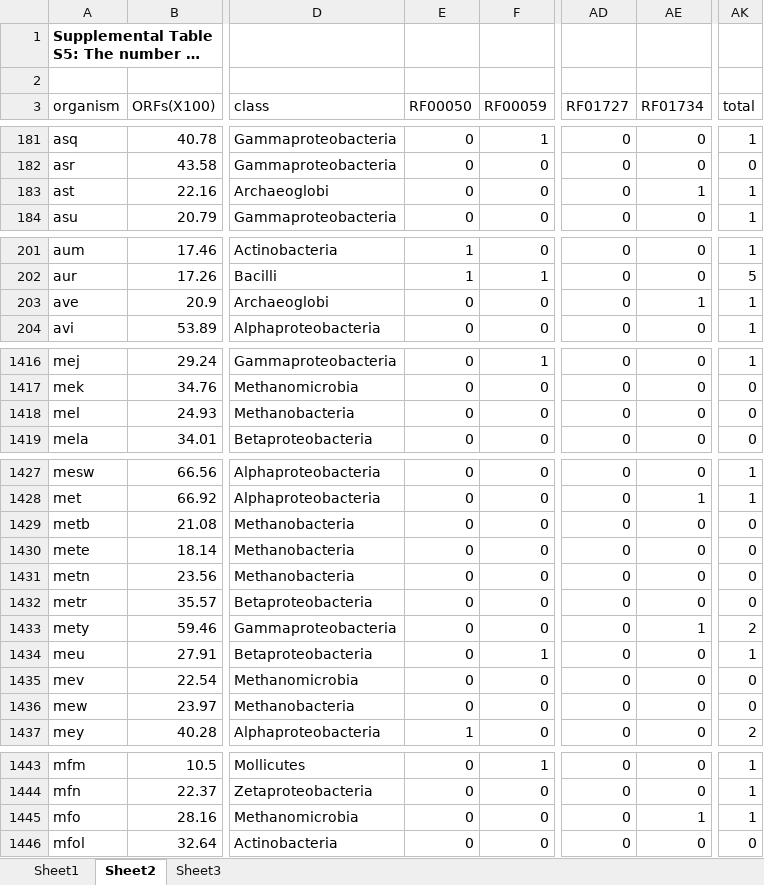
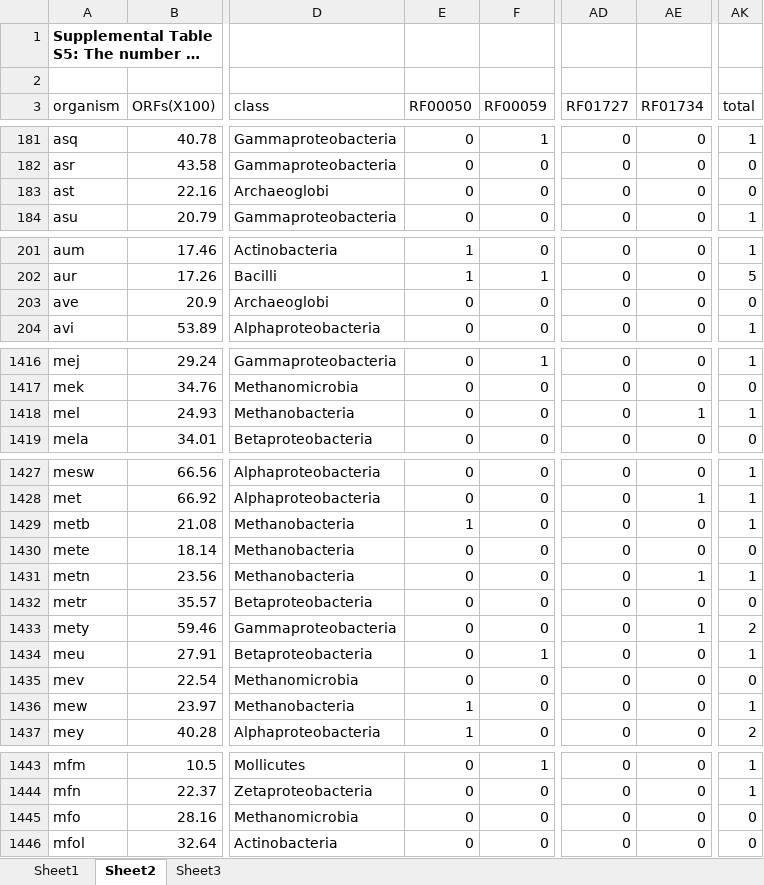
Before and after one commit to josschavezf/Chavez_et_al_2020, an Excel workbook: Rscripts/data/Table_S5.xlsx, sheet Sheet2, drawn as a sheet; only a part is shown, gaps mark what is left out; long unchanged cells end in …; values as stored, in another font and other column widths than the file's, no borders; the diff covers the shown part only; the diff names each change by its address in the sheet, - before the commit and + after, or states it on an @@ line.

```diff
--- a/Rscripts/data/Table_S5.xlsx (sheet Sheet2)
+++ b/Rscripts/data/Table_S5.xlsx (sheet Sheet2)
-AE183 (RF01734): 1
+AE183 (RF01734): 0
-AK183 (total): 1
+AK183 (total): 0
-AE203 (RF01734): 1
+AE203 (RF01734): 0
-AK203 (total): 1
+AK203 (total): 0
-AE1418 (RF01734): 0
+AE1418 (RF01734): 1
-AK1418 (total): 0
+AK1418 (total): 1
-E1429 (RF00050): 0
+E1429 (RF00050): 1
-AK1429 (total): 0
+AK1429 (total): 1
-AE1431 (RF01734): 0
+AE1431 (RF01734): 1
-AK1431 (total): 0
+AK1431 (total): 1
-E1436 (RF00050): 0
+E1436 (RF00050): 1
-AK1436 (total): 0
+AK1436 (total): 1
-AE1445 (RF01734): 1
+AE1445 (RF01734): 0
-AK1445 (total): 1
+AK1445 (total): 0
```
Also changed, not shown: 10 edited cells elsewhere in this sheet, sheet Sheet3, Rscripts/data/Table_S9.xlsx, 34 other files.
